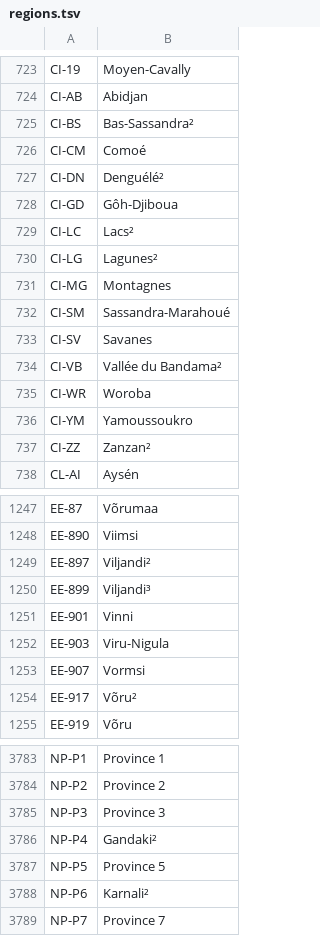
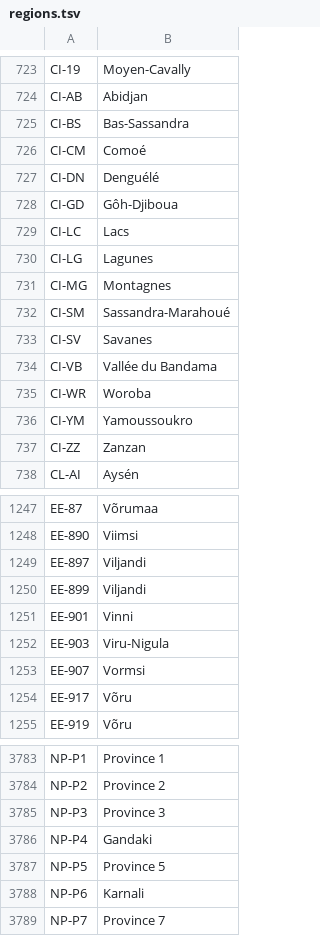
Before and after one commit to Karanjot786/trail, a TSV file: internal/enrich/geodata/regions.tsv, drawn as a sheet; only a part is shown, gaps mark what is left out; the diff covers the shown part only.

Commit message:
fix(geo): strip CLDR footnote digits from region names

```diff
--- a/internal/enrich/geodata/regions.tsv
+++ b/internal/enrich/geodata/regions.tsv
@@ -724,8 +724,8 @@ CI-19	Moyen-Cavally
 CI-AB	Abidjan
-CI-BS	Bas-Sassandra²
+CI-BS	Bas-Sassandra
 CI-CM	Comoé
-CI-DN	Denguélé²
+CI-DN	Denguélé
 CI-GD	Gôh-Djiboua
-CI-LC	Lacs²
-CI-LG	Lagunes²
+CI-LC	Lacs
+CI-LG	Lagunes
 CI-MG	Montagnes
@@ -733,6 +733,6 @@ CI-SM	Sassandra-Marahoué
 CI-SV	Savanes
-CI-VB	Vallée du Bandama²
+CI-VB	Vallée du Bandama
 CI-WR	Woroba
 CI-YM	Yamoussoukro
-CI-ZZ	Zanzan²
+CI-ZZ	Zanzan
 CL-AI	Aysén
@@ -1248,4 +1248,4 @@ EE-87	Võrumaa
 EE-890	Viimsi
-EE-897	Viljandi²
-EE-899	Viljandi³
+EE-897	Viljandi
+EE-899	Viljandi
 EE-901	Vinni
@@ -1253,3 +1253,3 @@ EE-903	Viru-Nigula
 EE-907	Vormsi
-EE-917	Võru²
+EE-917	Võru
 EE-919	Võru
@@ -3785,5 +3785,5 @@ NP-P2	Province 2
 NP-P3	Province 3
-NP-P4	Gandaki²
+NP-P4	Gandaki
 NP-P5	Province 5
-NP-P6	Karnali²
+NP-P6	Karnali
 NP-P7	Province 7
```
Also changed, not shown: 5 edited cells elsewhere in this file, 2 other files.
